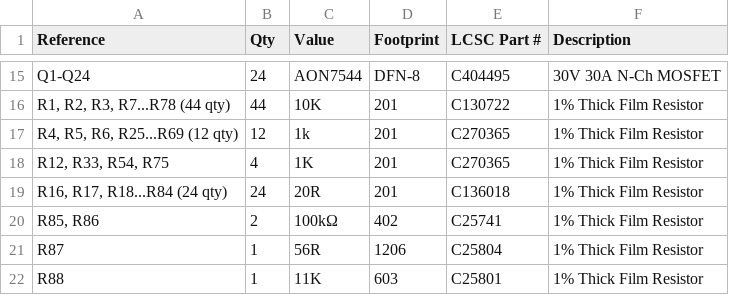
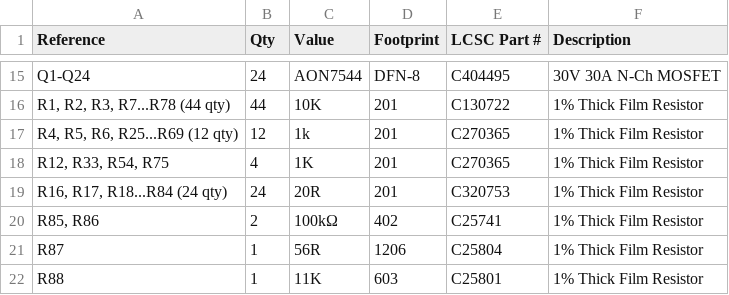
Before and after one commit to vili111111p/Self-made-drone, a CSV file: BOM/esc-lscs.csv, drawn as a sheet; only a part is shown, gaps mark what is left out.

Commit message:
Update BOM/esc-lscs.csv with new components

```diff
--- a/BOM/esc-lscs.csv
+++ b/BOM/esc-lscs.csv
@@ -18,3 +18,3 @@ Q1-Q24,24,AON7544,DFN-8,C404495,30V 30A N-Ch MOSFET
 "R12, R33, R54, R75",4,1K,201,C270365,1% Thick Film Resistor
-"R16, R17, R18...R84 (24 qty)",24,20R,201,C136018,1% Thick Film Resistor
+"R16, R17, R18...R84 (24 qty)",24,20R,201,C320753,1% Thick Film Resistor
 "R85, R86",2,100kΩ,402,C25741,1% Thick Film Resistor
```
